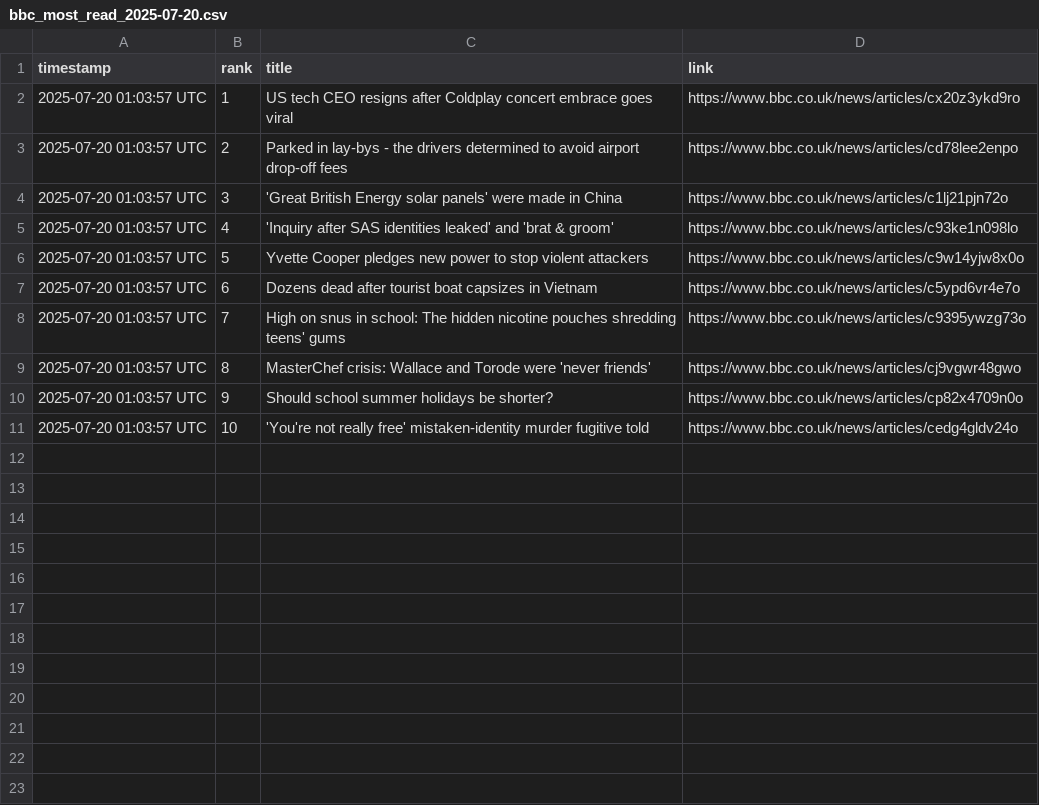
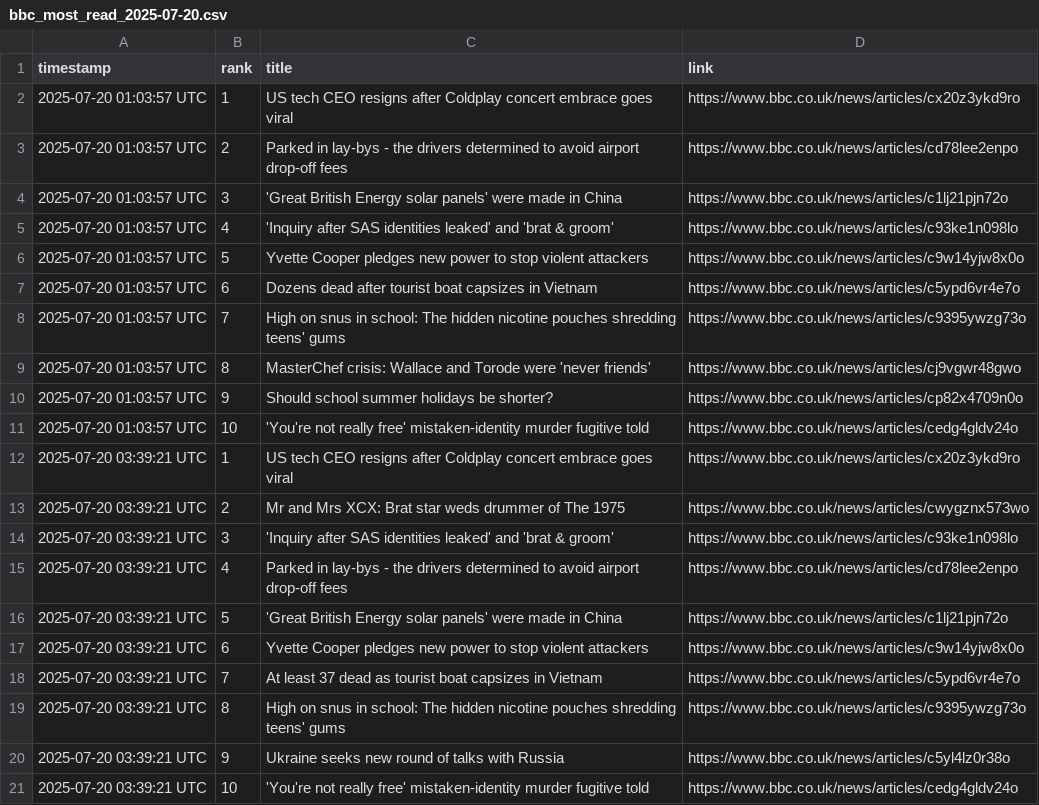
Before and after one commit to alastairherd/bbc_news_logger, a CSV file: data/bbc_most_read_2025-07-20.csv, drawn as a sheet; the diff names each change by its address in the sheet, - before the commit and + after, or states it on an @@ line.

```diff
--- a/data/bbc_most_read_2025-07-20.csv
+++ b/data/bbc_most_read_2025-07-20.csv
+row 12: 2025-07-20 03:39:21 UTC | 1 | US tech CEO resigns after Coldplay concert embrace goes viral | https://www.bbc.co.uk/news/articles/cx20z3ykd9ro
+row 13: 2025-07-20 03:39:21 UTC | 2 | Mr and Mrs XCX: Brat star weds drummer of The 1975 | https://www.bbc.co.uk/news/articles/cwygznx573wo
+row 14: 2025-07-20 03:39:21 UTC | 3 | 'Inquiry after SAS identities leaked' and 'brat & groom' | https://www.bbc.co.uk/news/articles/c93ke1n098lo
+row 15: 2025-07-20 03:39:21 UTC | 4 | Parked in lay-bys - the drivers determined to avoid airport drop-off fees | https://www.bbc.co.uk/news/articles/cd78lee2enpo
+row 16: 2025-07-20 03:39:21 UTC | 5 | 'Great British Energy solar panels' were made in China | https://www.bbc.co.uk/news/articles/c1lj21pjn72o
+row 17: 2025-07-20 03:39:21 UTC | 6 | Yvette Cooper pledges new power to stop violent attackers | https://www.bbc.co.uk/news/articles/c9w14yjw8x0o
+row 18: 2025-07-20 03:39:21 UTC | 7 | At least 37 dead as tourist boat capsizes in Vietnam | https://www.bbc.co.uk/news/articles/c5ypd6vr4e7o
+row 19: 2025-07-20 03:39:21 UTC | 8 | High on snus in school: The hidden nicotine pouches shredding teens' gums | https://www.bbc.co.uk/news/articles/c9395ywzg73o
+row 20: 2025-07-20 03:39:21 UTC | 9 | Ukraine seeks new round of talks with Russia | https://www.bbc.co.uk/news/articles/c5yl4lz0r38o
+row 21: 2025-07-20 03:39:21 UTC | 10 | 'You're not really free' mistaken-identity murder fugitive told | https://www.bbc.co.uk/news/articles/cedg4gldv24o
```
Also changed, not shown: data/bbc_front_page_promos_2025-07-20.csv.
